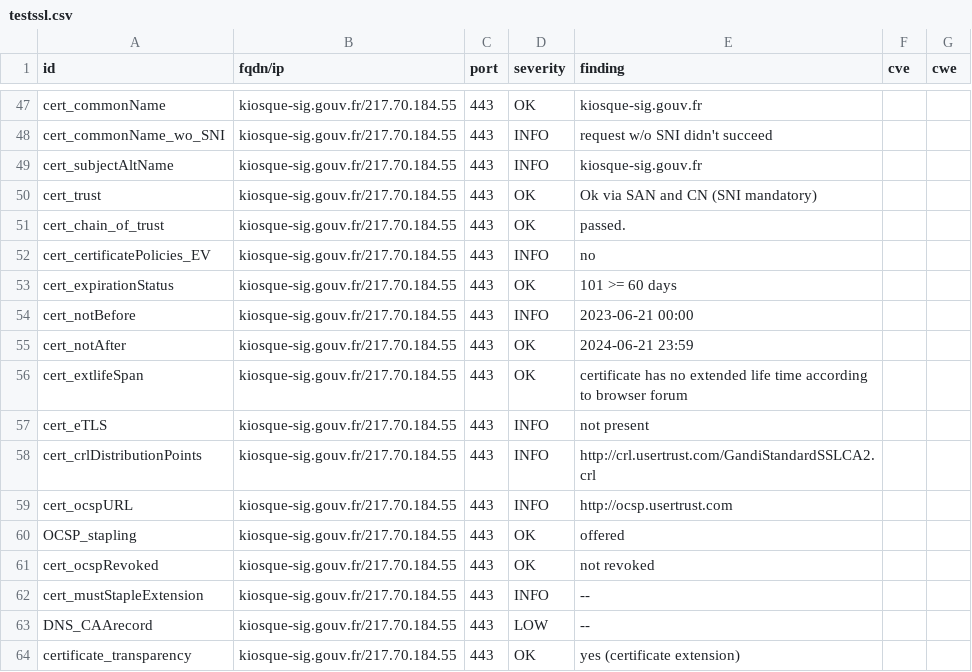
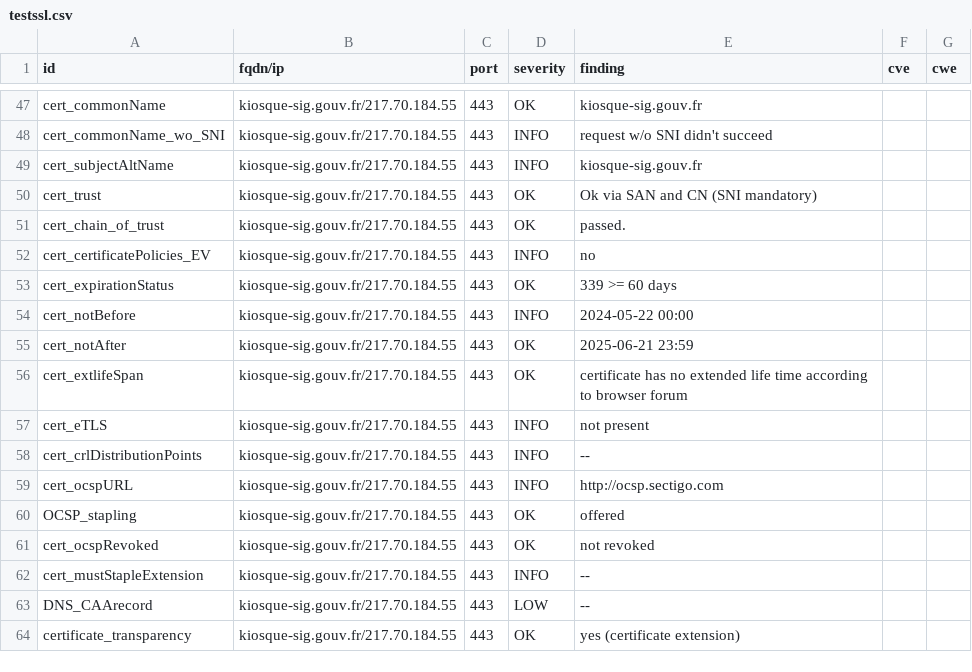
Before and after one commit to GKO-org/dashlordPrd6, a CSV file: results/aHR0cHM6Ly9raW9zcXVlLXNpZy5nb3V2LmZy/testssl.csv, drawn as a sheet; only a part is shown, gaps mark what is left out; the diff covers the shown part only.

Commit message:
update: https://kiosque-sig.gouv.fr

```diff
--- a/results/aHR0cHM6Ly9raW9zcXVlLXNpZy5nb3V2LmZy/testssl.csv
+++ b/results/aHR0cHM6Ly9raW9zcXVlLXNpZy5nb3V2LmZy/testssl.csv
@@ -52,9 +52,9 @@
 "cert_certificatePolicies_EV","kiosque-sig.gouv.fr/217.70.184.55","443","INFO","no","",""
-"cert_expirationStatus","kiosque-sig.gouv.fr/217.70.184.55","443","OK","101 >= 60 days","",""
-"cert_notBefore","kiosque-sig.gouv.fr/217.70.184.55","443","INFO","2023-06-21 00:00","",""
-"cert_notAfter","kiosque-sig.gouv.fr/217.70.184.55","443","OK","2024-06-21 23:59","",""
+"cert_expirationStatus","kiosque-sig.gouv.fr/217.70.184.55","443","OK","339 >= 60 days","",""
+"cert_notBefore","kiosque-sig.gouv.fr/217.70.184.55","443","INFO","2024-05-22 00:00","",""
+"cert_notAfter","kiosque-sig.gouv.fr/217.70.184.55","443","OK","2025-06-21 23:59","",""
 "cert_extlifeSpan","kiosque-sig.gouv.fr/217.70.184.55","443","OK","certificate has no extended life time according to browser forum","",""
 "cert_eTLS","kiosque-sig.gouv.fr/217.70.184.55","443","INFO","not present","",""
-"cert_crlDistributionPoints","kiosque-sig.gouv.fr/217.70.184.55","443","INFO","http://crl.usertrust.com/GandiStandardSSLCA2.crl","",""
-"cert_ocspURL","kiosque-sig.gouv.fr/217.70.184.55","443","INFO","http://ocsp.usertrust.com","",""
+"cert_crlDistributionPoints","kiosque-sig.gouv.fr/217.70.184.55","443","INFO","--","",""
+"cert_ocspURL","kiosque-sig.gouv.fr/217.70.184.55","443","INFO","http://ocsp.sectigo.com","",""
 "OCSP_stapling","kiosque-sig.gouv.fr/217.70.184.55","443","OK","offered","",""
```
Also changed, not shown: 12 edited cells elsewhere in this file, 10 other files.
